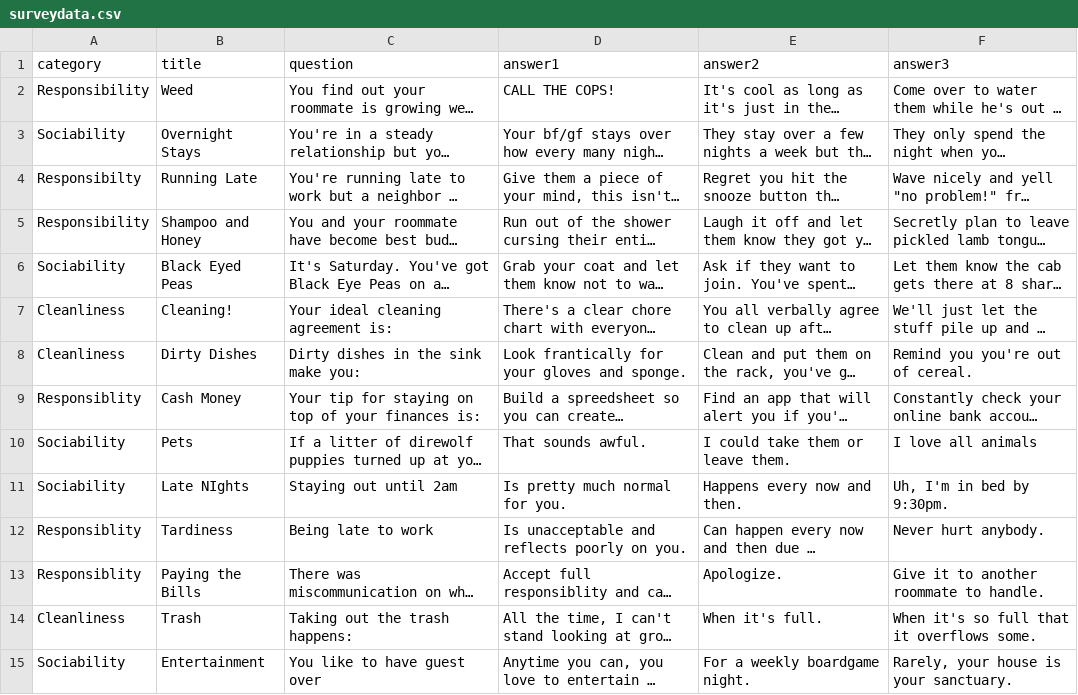
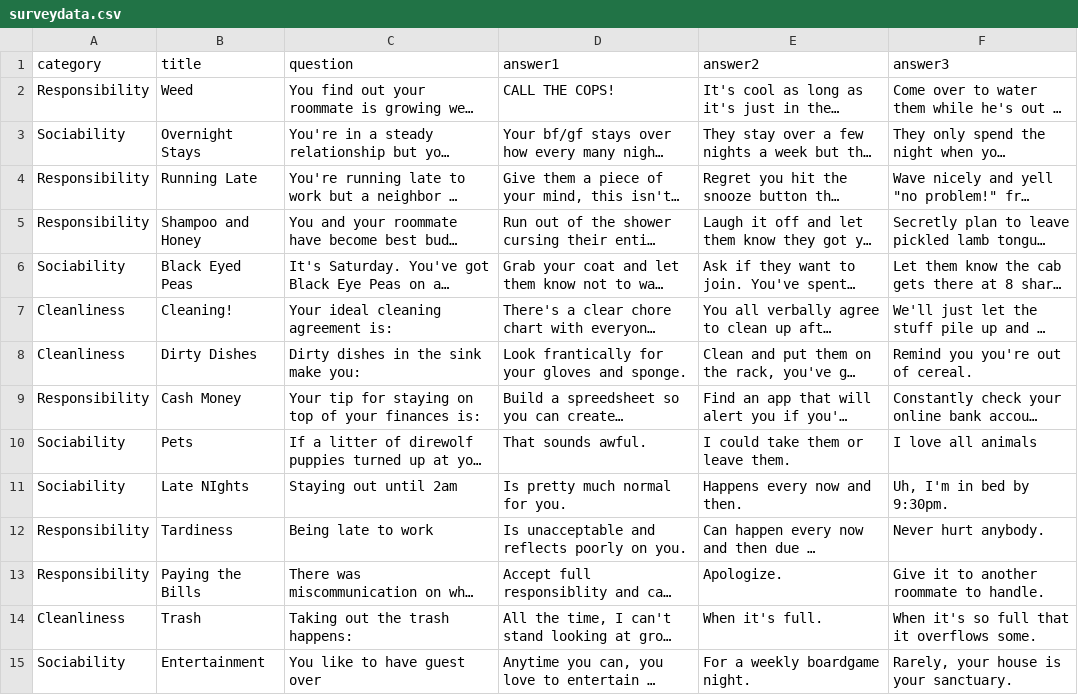
Before and after one commit to mariapacana/roominatr, a CSV file: db/surveydata.csv, drawn as a sheet; only a part is shown; long unchanged cells end in …; the diff names each change by its address in the sheet, - before the commit and + after, or states it on an @@ line.

```diff
--- a/db/surveydata.csv
+++ b/db/surveydata.csv
-A4 (category): Responsibilty
+A4 (category): Responsibility
-A9 (category): Responsiblity
+A9 (category): Responsibility
-A12:A13 (category): Responsiblity
+A12:A13 (category): Responsibility
```
Also changed, not shown: 4 other files.
